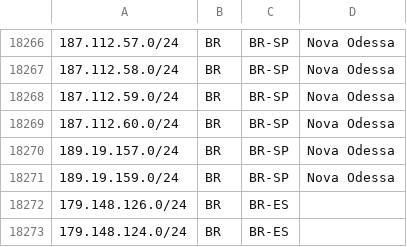
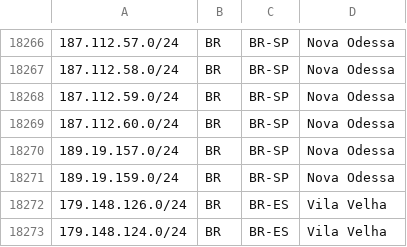
Before and after one commit to baleeiro17/geofeed-vivo, a CSV file: geofeed.csv, drawn as a sheet; only a part is shown, gaps mark what is left out.

Commit message:
Add files via upload

```diff
--- a/geofeed.csv
+++ b/geofeed.csv
@@ -18271,3 +18271,3 @@
 189.19.159.0/24,BR,BR-SP,Nova Odessa,
-179.148.126.0/24,BR,BR-ES, ,
-179.148.124.0/24,BR,BR-ES, ,
+179.148.126.0/24,BR,BR-ES,Vila Velha,
+179.148.124.0/24,BR,BR-ES,Vila Velha,
```
